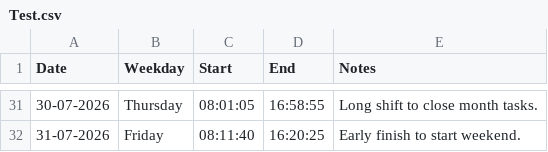
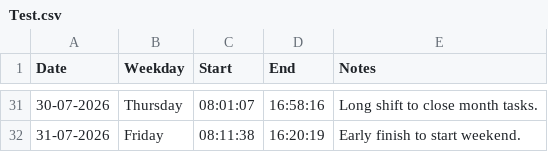
Before and after one commit to Seb5ferrari/binaries, a CSV file: Test.csv, drawn as a sheet; only a part is shown, gaps mark what is left out; the diff covers the shown part only.

Commit message:
Correct time entries and notes in Test.csv
Updated time entries for multiple days, correcting start and end times as well as notes.

```diff
--- a/Test.csv
+++ b/Test.csv
@@ -31,2 +31,2 @@ Date,Weekday,Start,End,Notes
-30-07-2026,Thursday,08:01:05,16:58:55,"Long shift to close month tasks."
-31-07-2026,Friday,08:11:40,16:20:25,"Early finish to start weekend."
+30-07-2026,Thursday,08:01:07,16:58:16,"Long shift to close month tasks."
+31-07-2026,Friday,08:11:38,16:20:19,"Early finish to start weekend.   "
```
Also changed, not shown: 29 edited cells elsewhere in this file.
